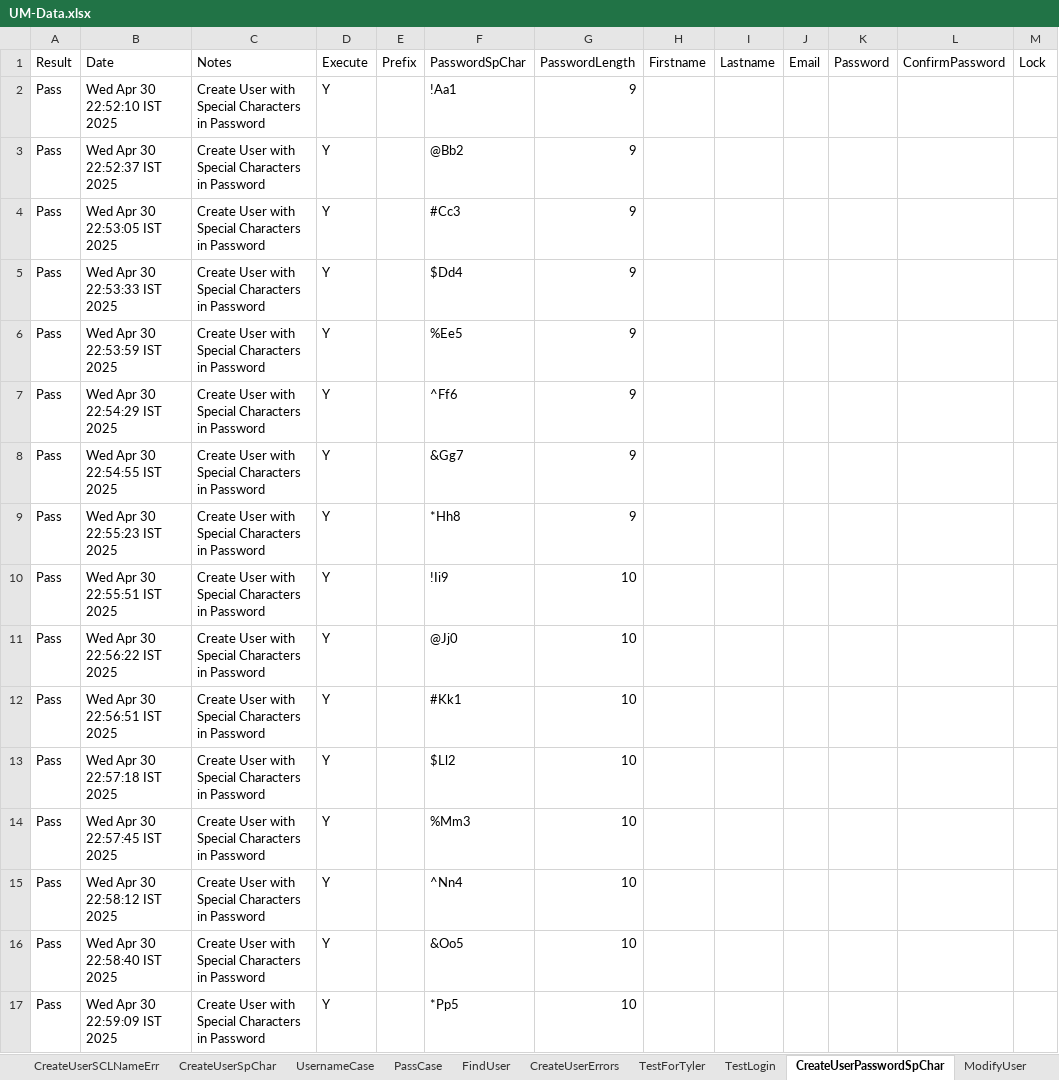
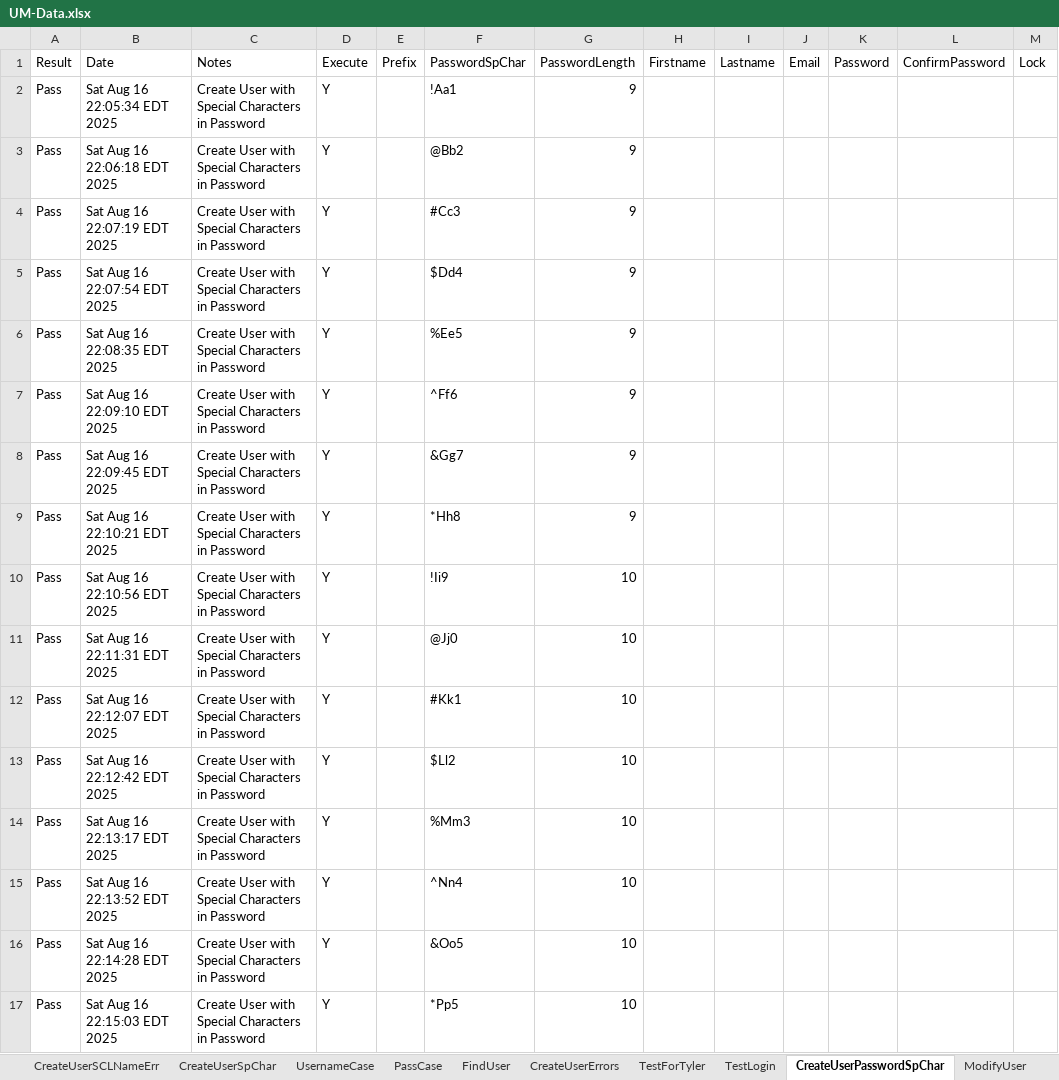
Before and after one commit to dcusend/VPS-Katalon, an Excel workbook: KatalonData/Bootstrap/UM-Data.xlsx, sheet CreateUserPasswordSpChar, drawn as a sheet; values as stored, in another font and other column widths than the file's, no borders; the diff names each change by its address in the sheet, - before the commit and + after, or states it on an @@ line.

```diff
--- a/KatalonData/Bootstrap/UM-Data.xlsx (sheet CreateUserPasswordSpChar)
+++ b/KatalonData/Bootstrap/UM-Data.xlsx (sheet CreateUserPasswordSpChar)
-B2: Wed Apr 30 22:52:10 IST 2025
+B2: Sat Aug 16 22:05:34 EDT 2025
-B3: Wed Apr 30 22:52:37 IST 2025
+B3: Sat Aug 16 22:06:18 EDT 2025
-B4: Wed Apr 30 22:53:05 IST 2025
+B4: Sat Aug 16 22:07:19 EDT 2025
-B5: Wed Apr 30 22:53:33 IST 2025
+B5: Sat Aug 16 22:07:54 EDT 2025
-B6: Wed Apr 30 22:53:59 IST 2025
+B6: Sat Aug 16 22:08:35 EDT 2025
-B7: Wed Apr 30 22:54:29 IST 2025
+B7: Sat Aug 16 22:09:10 EDT 2025
-B8: Wed Apr 30 22:54:55 IST 2025
+B8: Sat Aug 16 22:09:45 EDT 2025
-B9: Wed Apr 30 22:55:23 IST 2025
+B9: Sat Aug 16 22:10:21 EDT 2025
-B10: Wed Apr 30 22:55:51 IST 2025
+B10: Sat Aug 16 22:10:56 EDT 2025
-B11: Wed Apr 30 22:56:22 IST 2025
+B11: Sat Aug 16 22:11:31 EDT 2025
-B12: Wed Apr 30 22:56:51 IST 2025
+B12: Sat Aug 16 22:12:07 EDT 2025
-B13: Wed Apr 30 22:57:18 IST 2025
+B13: Sat Aug 16 22:12:42 EDT 2025
-B14: Wed Apr 30 22:57:45 IST 2025
+B14: Sat Aug 16 22:13:17 EDT 2025
-B15: Wed Apr 30 22:58:12 IST 2025
+B15: Sat Aug 16 22:13:52 EDT 2025
-B16: Wed Apr 30 22:58:40 IST 2025
+B16: Sat Aug 16 22:14:28 EDT 2025
-B17: Wed Apr 30 22:59:09 IST 2025
+B17: Sat Aug 16 22:15:03 EDT 2025
```
Also changed, not shown: sheet CreateUserErrors, sheet FindUser, sheet ModifyUserPwd, sheet CreateUserSpCharError, sheet CreateUserSCLNameErr, sheet CreateUserSCFNameErr, 7 more sheets, 33 other files.
